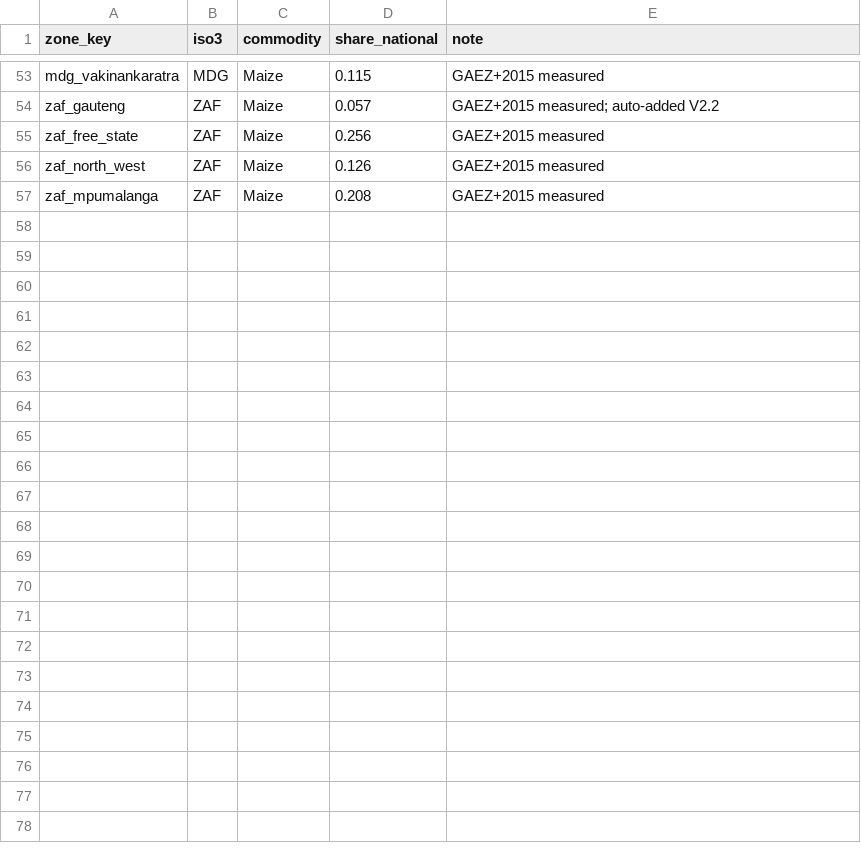
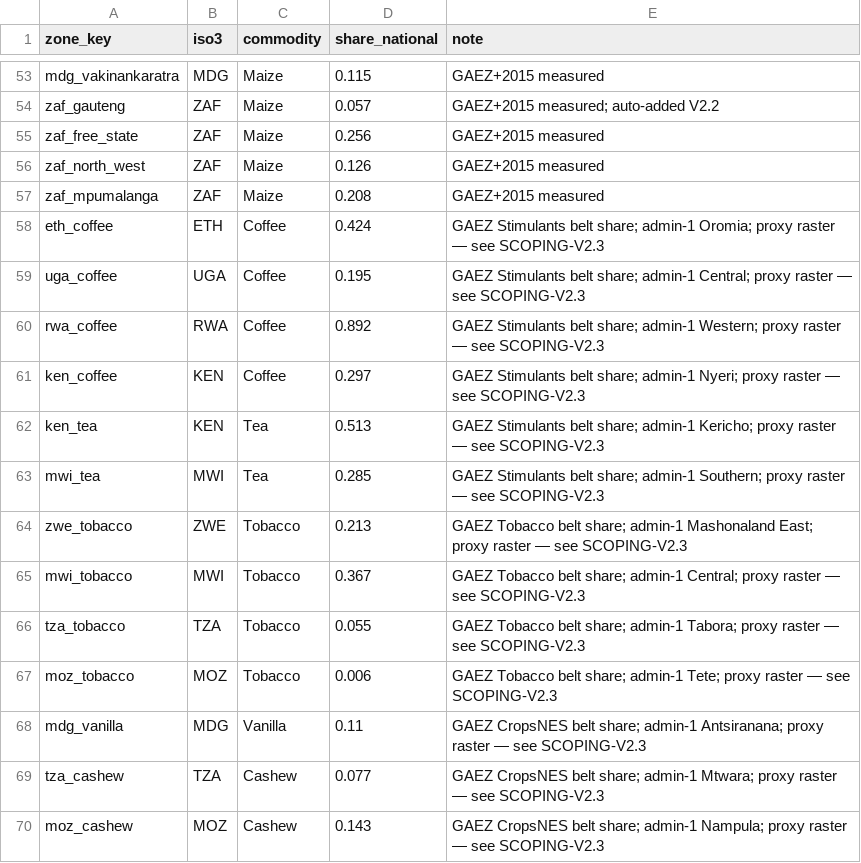
Before and after one commit to tmb-1989/chirps-crop-monitor, a CSV file: data/econ/production_weights.csv, drawn as a sheet; only a part is shown, gaps mark what is left out; the diff names each change by its address in the sheet, - before the commit and + after, or states it on an @@ line.

```diff
--- a/data/econ/production_weights.csv
+++ b/data/econ/production_weights.csv
+row 58: eth_coffee | ETH | Coffee | 0.424 | GAEZ Stimulants belt share; admin-1 Oromia; proxy raster — see SCOPING-V2.3
+row 59: uga_coffee | UGA | Coffee | 0.195 | GAEZ Stimulants belt share; admin-1 Central; proxy raster — see SCOPING-V2.3
+row 60: rwa_coffee | RWA | Coffee | 0.892 | GAEZ Stimulants belt share; admin-1 Western; proxy raster — see SCOPING-V2.3
+row 61: ken_coffee | KEN | Coffee | 0.297 | GAEZ Stimulants belt share; admin-1 Nyeri; proxy raster — see SCOPING-V2.3
+row 62: ken_tea | KEN | Tea | 0.513 | GAEZ Stimulants belt share; admin-1 Kericho; proxy raster — see SCOPING-V2.3
+row 63: mwi_tea | MWI | Tea | 0.285 | GAEZ Stimulants belt share; admin-1 Southern; proxy raster — see SCOPING-V2.3
+row 64: zwe_tobacco | ZWE | Tobacco | 0.213 | GAEZ Tobacco belt share; admin-1 Mashonaland East; proxy raster — see SCOPING-V2.3
+row 65: mwi_tobacco | MWI | Tobacco | 0.367 | GAEZ Tobacco belt share; admin-1 Central; proxy raster — see SCOPING-V2.3
+row 66: tza_tobacco | TZA | Tobacco | 0.055 | GAEZ Tobacco belt share; admin-1 Tabora; proxy raster — see SCOPING-V2.3
+row 67: moz_tobacco | MOZ | Tobacco | 0.006 | GAEZ Tobacco belt share; admin-1 Tete; proxy raster — see SCOPING-V2.3
+row 68: mdg_vanilla | MDG | Vanilla | 0.11 | GAEZ CropsNES belt share; admin-1 Antsiranana; proxy raster — see SCOPING-V2.3
+row 69: tza_cashew | TZA | Cashew | 0.077 | GAEZ CropsNES belt share; admin-1 Mtwara; proxy raster — see SCOPING-V2.3
+row 70: moz_cashew | MOZ | Cashew | 0.143 | GAEZ CropsNES belt share; admin-1 Nampula; proxy raster — see SCOPING-V2.3
```
Also changed, not shown: 9 other files.
